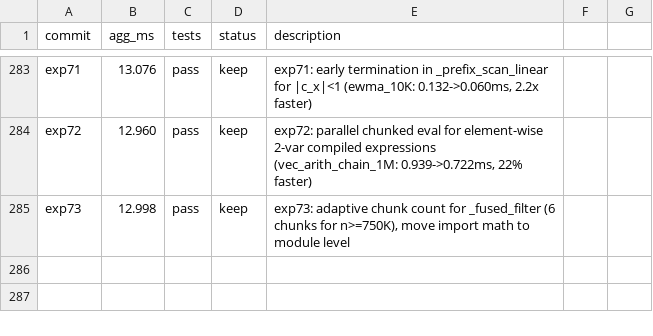
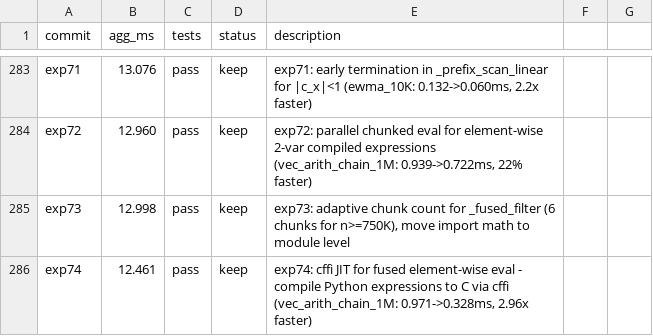
Before and after one commit to briangu/klongpy, a TSV file: results.tsv, drawn as a sheet; only a part is shown, gaps mark what is left out.

```diff
--- a/results.tsv
+++ b/results.tsv
@@ -285 +285,2 @@ exp72	12.960	pass	keep	exp72: parallel chunked eval for element-wise 2-var compi
 exp73	12.998	pass	keep	exp73: adaptive chunk count for _fused_filter (6 chunks for n>=750K), move import math to module level
+exp74	12.461	pass	keep	exp74: cffi JIT for fused element-wise eval - compile Python expressions to C via cffi (vec_arith_chain_1M: 0.971->0.328ms, 2.96x faster)
```
Also changed, not shown: 1 other file.
